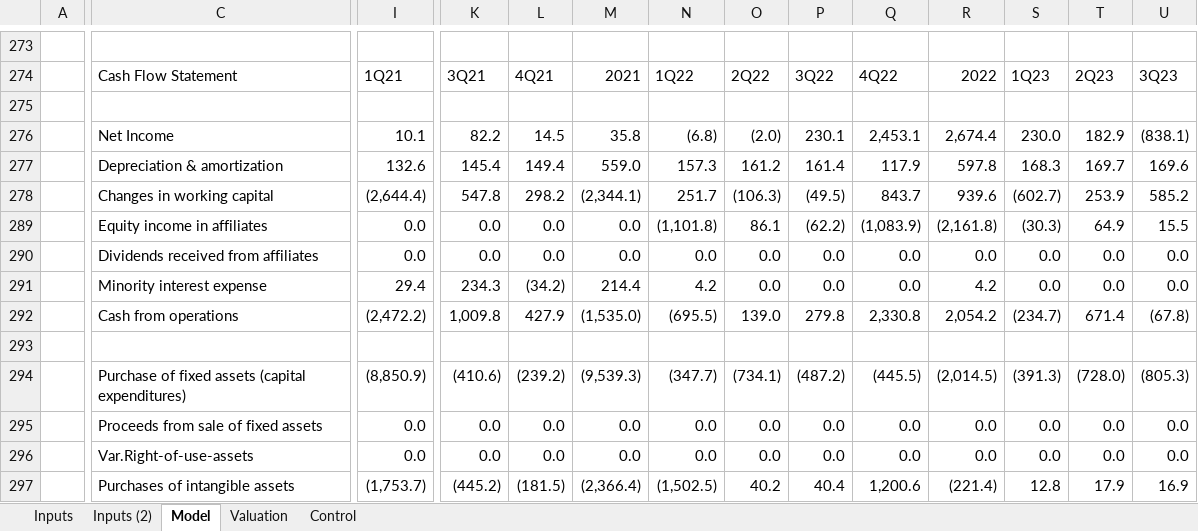
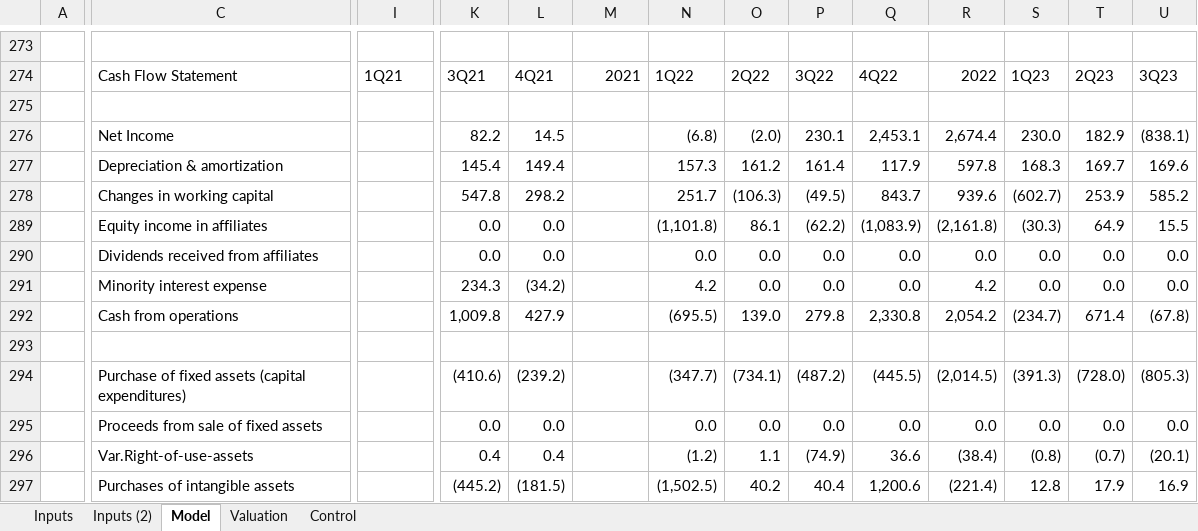
Before and after one commit to lucasnas28/Claude-, an Excel workbook: Modelo_Auren_2T26.xlsx, sheet Model, drawn as a sheet; only a part is shown, gaps mark what is left out; values as stored, in another font and other column widths than the file's, no cell formats; conditional formats not drawn; the diff covers the shown part only; the diff names each change by its address in the sheet, - before the commit and + after, or states it on an @@ line.

```diff
--- a/Modelo_Auren_2T26.xlsx (sheet Model)
+++ b/Modelo_Auren_2T26.xlsx (sheet Model)
-I276: 10.1
+I276: (empty)
-M276: 35.8
+M276: (empty)
-I277: 132.6
+I277: (empty)
-M277: 559.0
+M277: (empty)
-I278: (2,644.4)
+I278: (empty)
-M278: (2,344.1)
+M278: (empty)
-I289:I290: 0.0
+I289:I290: (empty)
-M289:M290: 0.0
+M289:M290: (empty)
-I291: 29.4
+I291: (empty)
-M291: 214.4
+M291: (empty)
-I292: (2,472.2)
+I292: (empty)
-M292: (1,535.0)
+M292: (empty)
-I294: (8,850.9)
+I294: (empty)
-M294: (9,539.3)
+M294: (empty)
-I295:I296: 0.0
+I295:I296: (empty)
-M295:M296: 0.0
+M295:M296: (empty)
-K296: 0.0
+K296: 0.4
-L296: 0.0
+L296: 0.4
-N296: 0.0
+N296: (1.2)
-O296: 0.0
+O296: 1.1
-P296: 0.0
+P296: (74.9)
-Q296: 0.0
+Q296: 36.6
-R296: 0.0
+R296: (38.4)
-S296: 0.0
+S296: (0.8)
-T296: 0.0
+T296: (0.7)
-U296: 0.0
+U296: (20.1)
-I297: (1,753.7)
+I297: (empty)
-M297: (2,366.4)
+M297: (empty)
```
Also changed, not shown: 95 edited cells elsewhere in this sheet, cell formats, formulas that keep their value, hidden cells, 1 other file.
